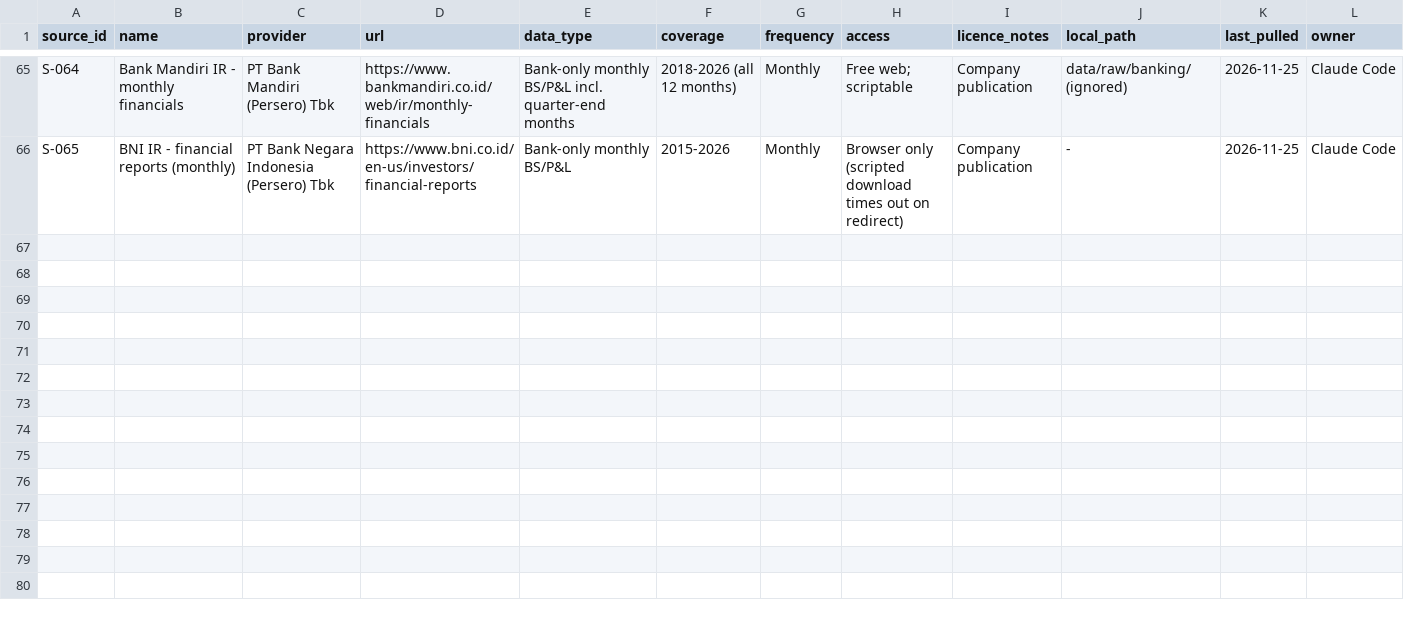
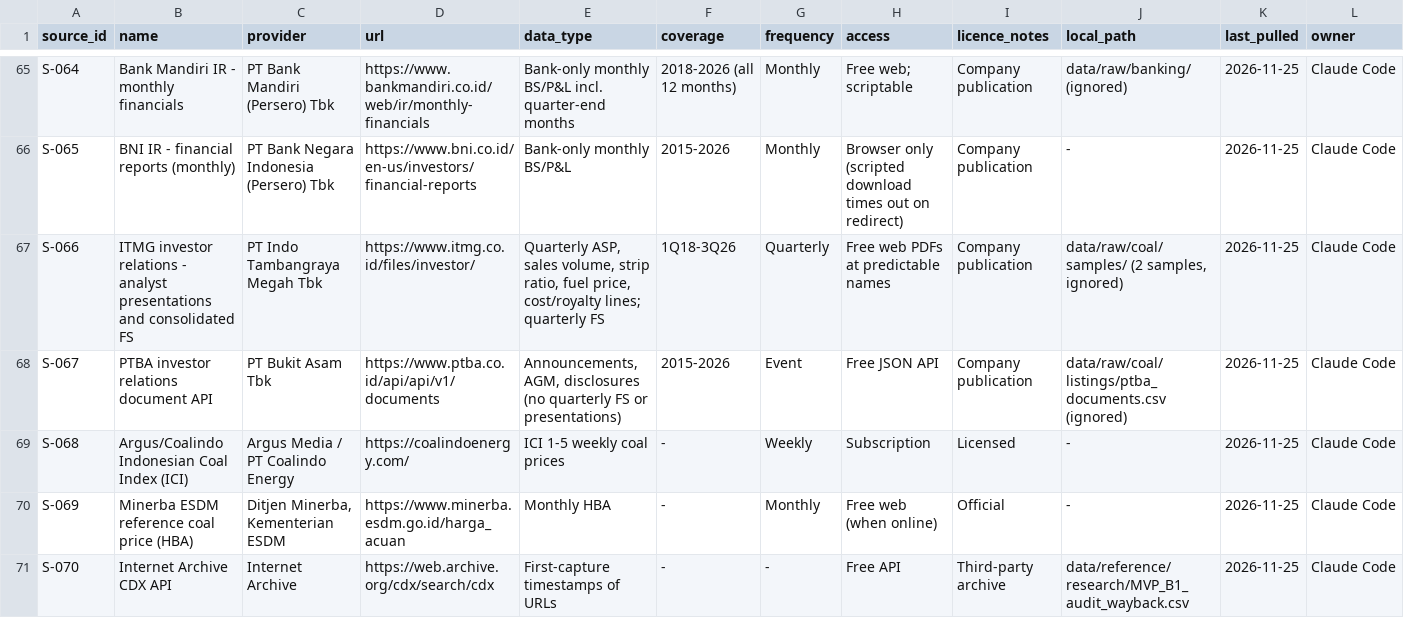
Before and after one commit to hokawagaming-cloud/indonesia-palm-oil-research, a CSV file: data/SOURCE_REGISTER.csv, drawn as a sheet; only a part is shown, gaps mark what is left out; rows hold the shown columns only; the diff names each change by its address in the sheet, - before the commit and + after, or states it on an @@ line.

```diff
--- a/data/SOURCE_REGISTER.csv
+++ b/data/SOURCE_REGISTER.csv
+row 67: S-066 | ITMG investor relations - analyst presentations and consolidated FS | PT Indo Tambangraya Megah Tbk | https://www.itmg.co.id/files/investor/ | Quarterly ASP, sales volume, strip ratio, fuel price, cost/royalty lines; quarterly FS | 1Q18-3Q26 | Quarterly | Free web PDFs at predictable names | Company publication | data/raw/coal/samples/ (2 samples, ignored) | 2026-11-25 | Claude Code
+row 68: S-067 | PTBA investor relations document API | PT Bukit Asam Tbk | https://www.ptba.co.id/api/api/v1/documents | Announcements, AGM, disclosures (no quarterly FS or presentations) | 2015-2026 | Event | Free JSON API | Company publication | data/raw/coal/listings/ptba_documents.csv (ignored) | 2026-11-25 | Claude Code
+row 69: S-068 | Argus/Coalindo Indonesian Coal Index (ICI) | Argus Media / PT Coalindo Energy | https://coalindoenergy.com/ | ICI 1-5 weekly coal prices | - | Weekly | Subscription | Licensed | - | 2026-11-25 | Claude Code
+row 70: S-069 | Minerba ESDM reference coal price (HBA) | Ditjen Minerba, Kementerian ESDM | https://www.minerba.esdm.go.id/harga_acuan | Monthly HBA | - | Monthly | Free web (when online) | Official | - | 2026-11-25 | Claude Code
+row 71: S-070 | Internet Archive CDX API | Internet Archive | https://web.archive.org/cdx/search/cdx | First-capture timestamps of URLs | - | - | Free API | Third-party archive | data/reference/research/MVP_B1_audit_wayback.csv | 2026-11-25 | Claude Code
```
Also changed, not shown: data/reference/forecast_journal.csv, 19 other files.
